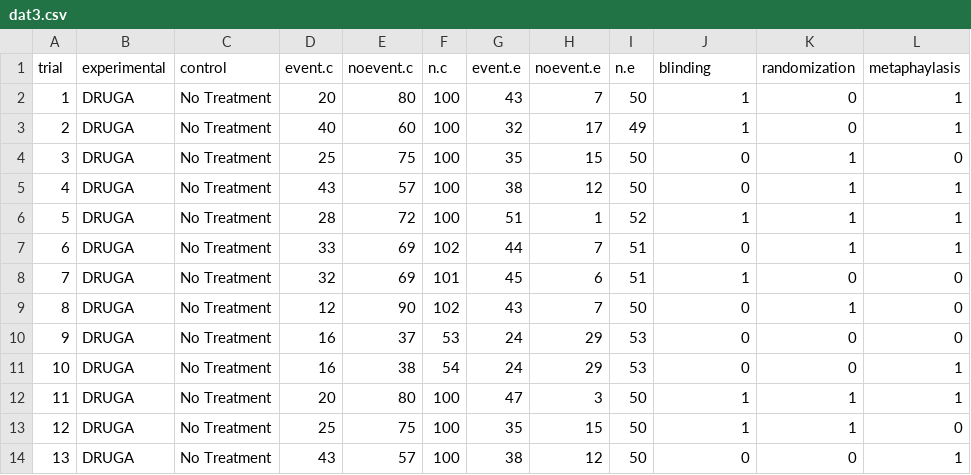
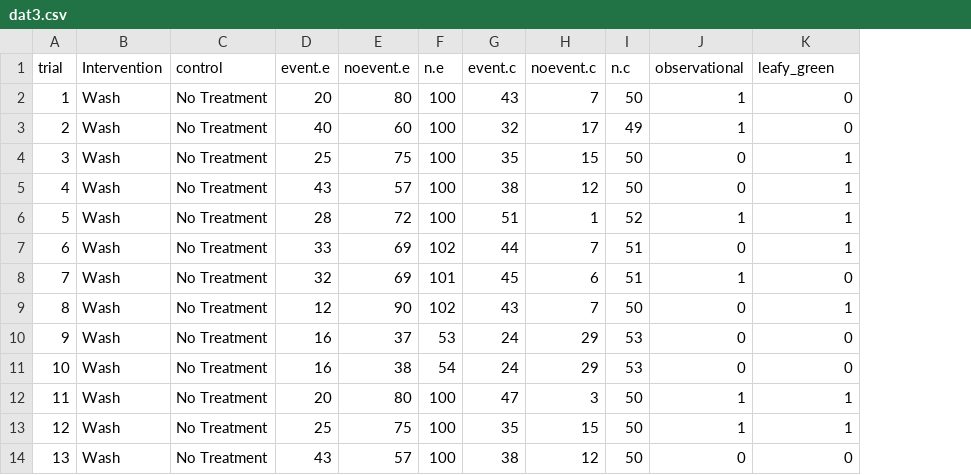
Before and after one commit to a-oconnor/FDAmeta-analysis, a CSV file: dat3.csv, drawn as a sheet; removed rows and columns are numbered as before the commit, all else as after; the diff names each change by its address in the sheet, - before the commit and + after, or states it on an @@ line.

```diff
--- a/dat3.csv
+++ b/dat3.csv
-column B (experimental), rows 2-14: all DRUGA
+column B (Intervention), rows 2-14: all Wash
-column L (metaphaylasis), rows 2-14: 1 | 1 | 0 | 1 | 1 | 1 | 0 | 0 | 0 | 1 | 1 | 0 | 1
-D1: event.c
+D1: event.e
-E1: noevent.c
+E1: noevent.e
-F1: n.c
+F1: n.e
-G1: event.e
+G1: event.c
-H1: noevent.e
+H1: noevent.c
-I1: n.e
+I1: n.c
-J1: blinding
+J1: observational
-K1: randomization
+K1: leafy_green
```
Also changed, not shown: dat0.csv, dat1.csv, 9 other files.
